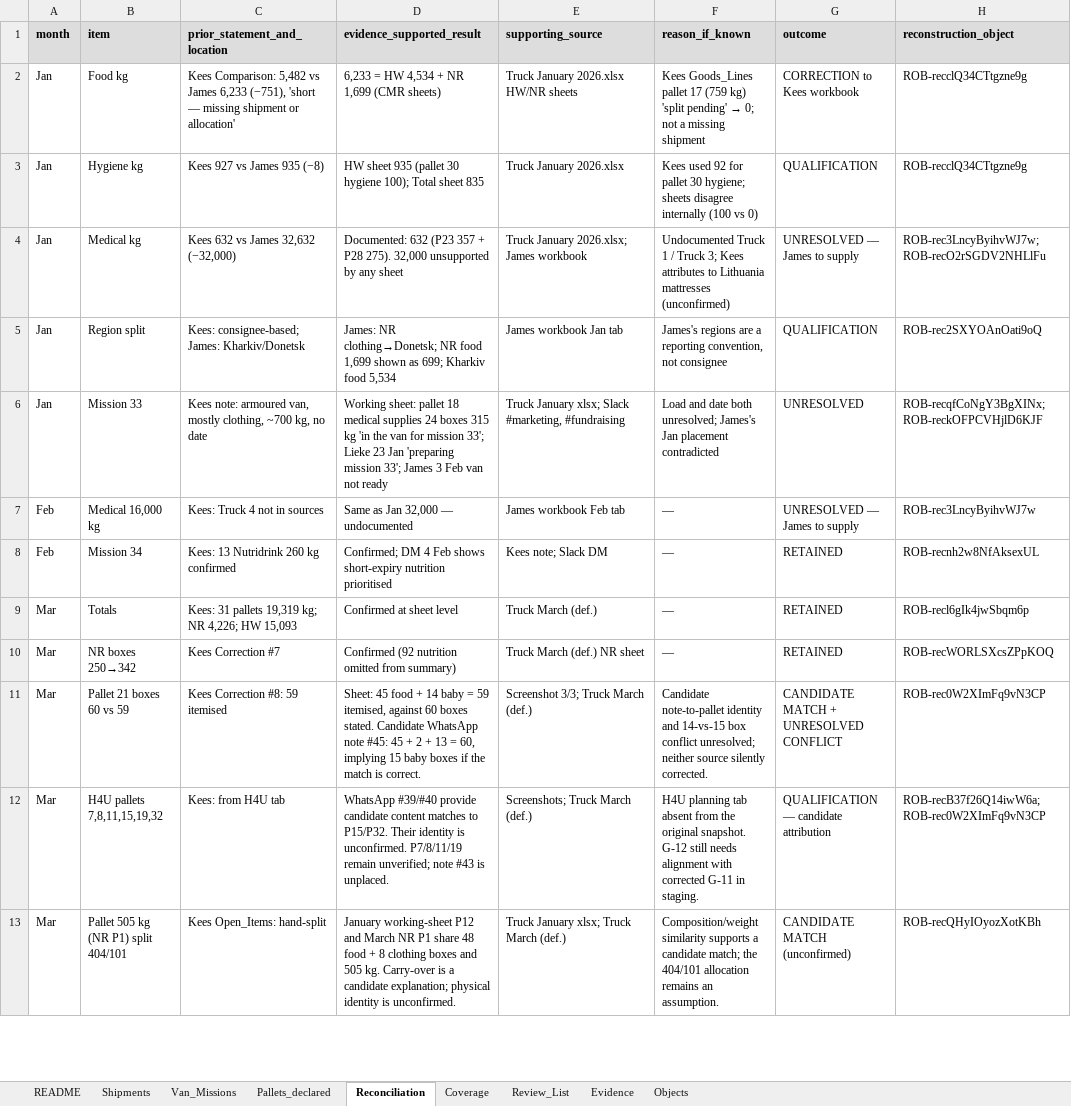
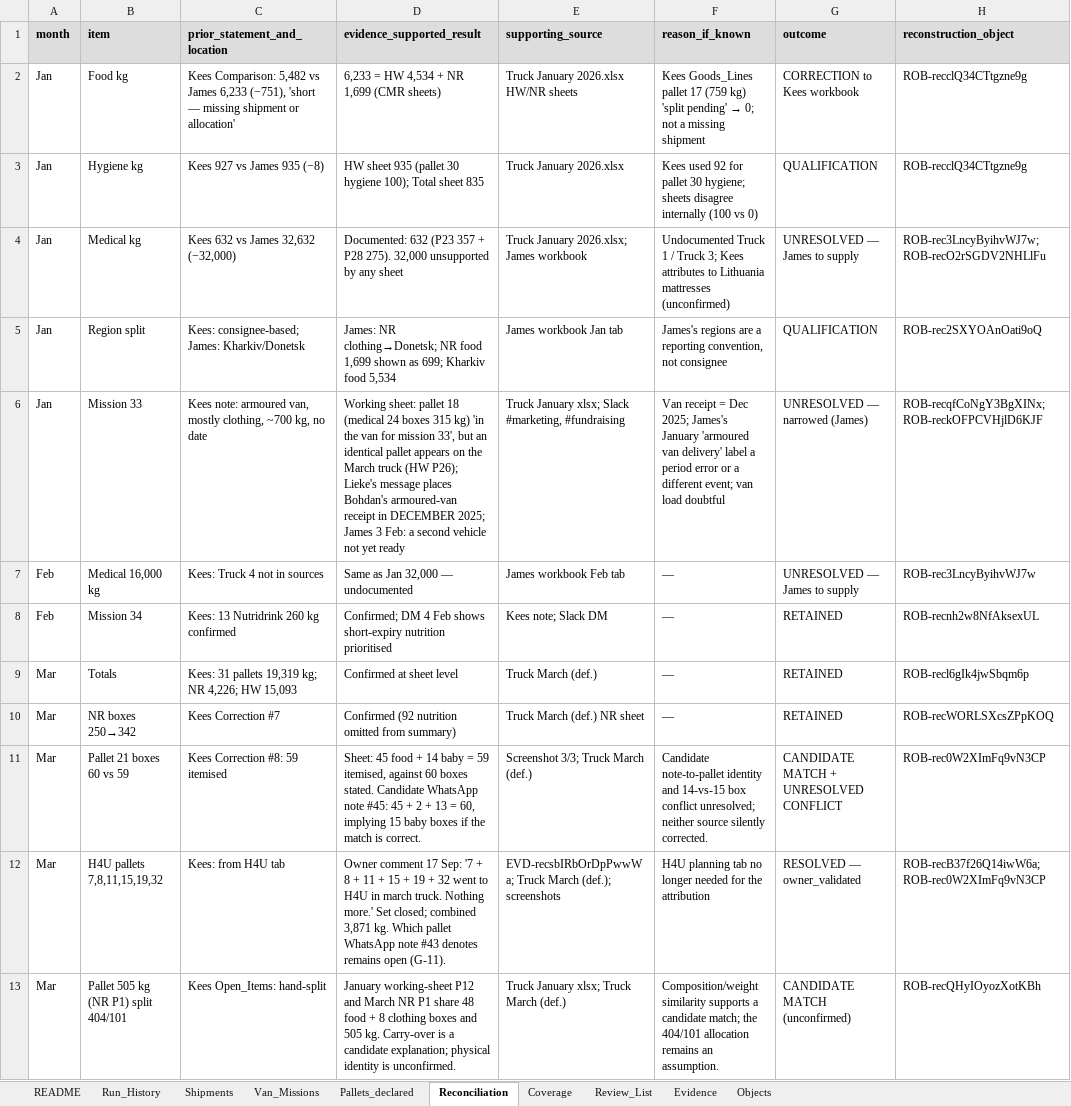
Before and after one commit to Dutch-Civilian-Action/dca-ai, an Excel workbook: handoffs/goods-reconstruction/DCA_goods_reconstruction_RUN-receXkVSVZTfjD1j6_structured_output_2026-09-17.xlsx, sheet Reconciliation, drawn as a sheet; only a part is shown; values as stored, in another font and other column widths than the file's, no borders; the diff covers the shown part only; the diff names each change by its address in the sheet, - before the commit and + after, or states it on an @@ line.

Commit message:
Align goods reconstruction handoff with the corrected staging checkpoint
Preserve confirmed answers and original evidence while separating derived May
claims from owner validation. Refresh the workbook and handoff from one verified
checkpoint, correct stale coverage and planned/completed wording, and retain
the bounded source-access history and remaining unsent questions.

```diff
--- a/handoffs/goods-reconstruction/DCA_goods_reconstruction_RUN-receXkVSVZTfjD1j6_structured_output_2026-09-17.xlsx (sheet Reconciliation)
+++ b/handoffs/goods-reconstruction/DCA_goods_reconstruction_RUN-receXkVSVZTfjD1j6_structured_output_2026-09-17.xlsx (sheet Reconciliation)
+sheet tab: Run_History
-D6 (evidence_supported_result): …pallet 18 medical supplies 24 boxes 315 kg 'in the van for mission 33'; Lieke 23 Jan 'preparing mission 33'; James 3 Feb van not ready
+D6 (evidence_supported_result): …pallet 18 (medical 24 boxes 315 kg) 'in the van for mission 33', but an identical pallet appears on the March truck (HW P26); Lieke's message places Bohdan's armoured-van receipt in DECEMBER 2025; James 3 Feb: a second vehicle not yet ready
-F6 (reason_if_known): Load and date both unresolved; James's Jan placement contradicted
+F6 (reason_if_known): Van receipt = Dec 2025; James's January 'armoured van delivery' label a period error or a different event; van load doubtful
-G6 (outcome): UNRESOLVED
+G6 (outcome): UNRESOLVED — narrowed (James)
-D12 (evidence_supported_result): WhatsApp #39/#40 provide candidate content matches to P15/P32. Their identity is unconfirmed. P7/8/11/19 remain unverified; note #43 is unplaced.
+D12 (evidence_supported_result): Owner comment 17 Sep: '7 + 8 + 11 + 15 + 19 + 32 went to H4U in march truck. Nothing more.' Set closed; combined 3,871 kg. Which pallet WhatsApp note #43 denotes remains open (G-11).
-E12 (supporting_source): Screenshots; Truck March (def.)
+E12 (supporting_source): EVD-recsbIRbOrDpPwwWa; Truck March (def.); screenshots
-F12 (reason_if_known): …planning tab absent from the original snapshot. G-12 still needs alignment with corrected G-11 in staging.
+F12 (reason_if_known): …planning tab no longer needed for the attribution
-G12 (outcome): QUALIFICATION — candidate attribution
+G12 (outcome): RESOLVED — owner_validated
```
Also changed, not shown: 10 added rows, 1 removed row and 20 edited cells elsewhere in this sheet, sheet Evidence, sheet Coverage, sheet Objects, sheet Review_List, sheet README, sheet Shipments, 2 more sheets, 2 other files.
